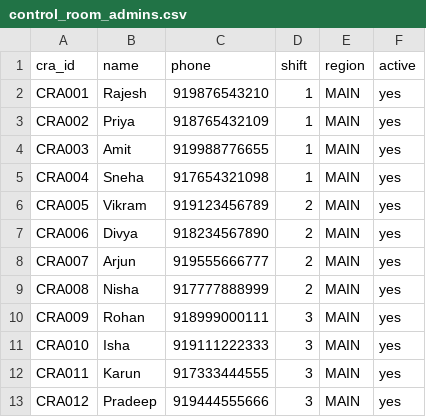
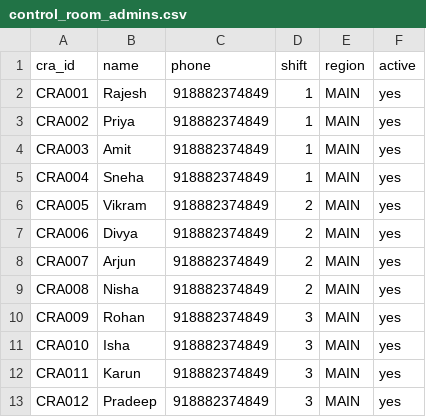
Before and after one commit to Anshuuprajapati/GTRAC_BOT, a CSV file: data/control_room_admins.csv, drawn as a sheet.

```diff
--- a/data/control_room_admins.csv
+++ b/data/control_room_admins.csv
@@ -1,13 +1,13 @@
 cra_id,name,phone,shift,region,active
-CRA001,Rajesh,919876543210,1,MAIN,yes
-CRA002,Priya,918765432109,1,MAIN,yes
-CRA003,Amit,919988776655,1,MAIN,yes
-CRA004,Sneha,917654321098,1,MAIN,yes
-CRA005,Vikram,919123456789,2,MAIN,yes
-CRA006,Divya,918234567890,2,MAIN,yes
-CRA007,Arjun,919555666777,2,MAIN,yes
-CRA008,Nisha,917777888999,2,MAIN,yes
-CRA009,Rohan,918999000111,3,MAIN,yes
-CRA010,Isha,919111222333,3,MAIN,yes
-CRA011,Karun,917333444555,3,MAIN,yes
-CRA012,Pradeep,919444555666,3,MAIN,yes
+CRA001,Rajesh,918882374849,1,MAIN,yes
+CRA002,Priya,918882374849,1,MAIN,yes
+CRA003,Amit,918882374849,1,MAIN,yes
+CRA004,Sneha,918882374849,1,MAIN,yes
+CRA005,Vikram,918882374849,2,MAIN,yes
+CRA006,Divya,918882374849,2,MAIN,yes
+CRA007,Arjun,918882374849,2,MAIN,yes
+CRA008,Nisha,918882374849,2,MAIN,yes
+CRA009,Rohan,918882374849,3,MAIN,yes
+CRA010,Isha,918882374849,3,MAIN,yes
+CRA011,Karun,918882374849,3,MAIN,yes
+CRA012,Pradeep,918882374849,3,MAIN,yes
```
Also changed, not shown: data/audit_log.csv, 4 other files.
